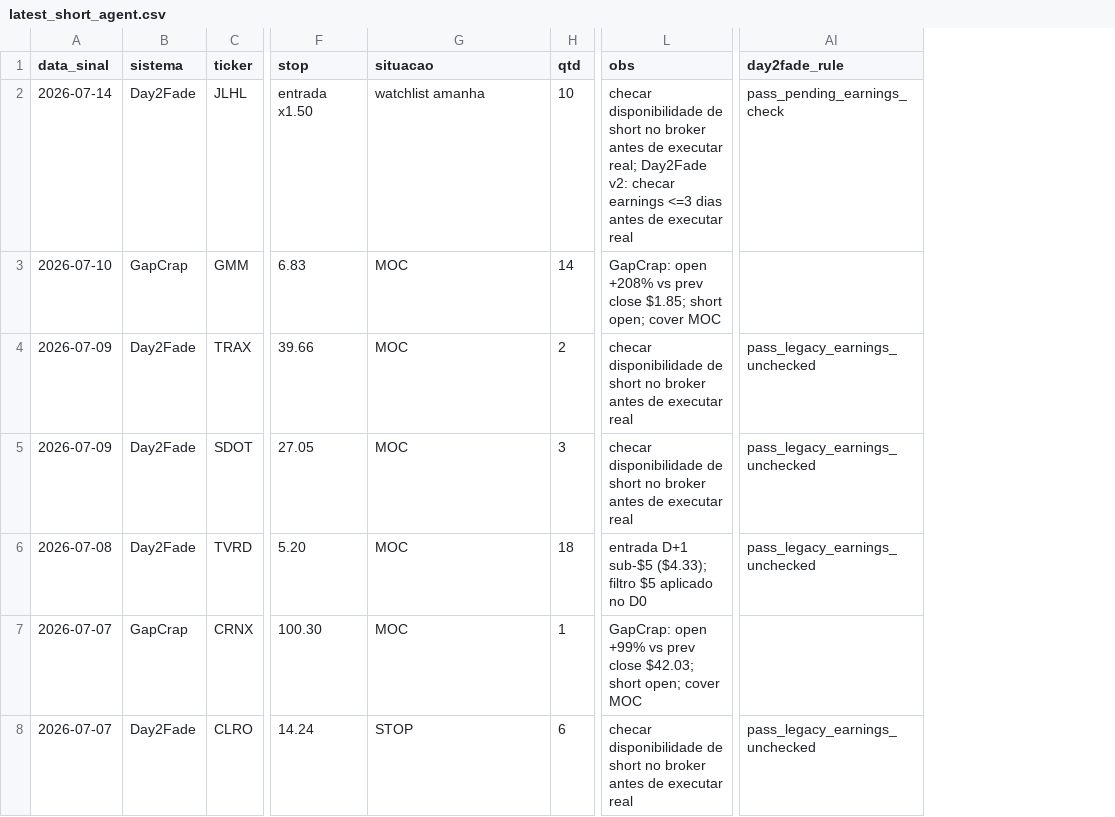
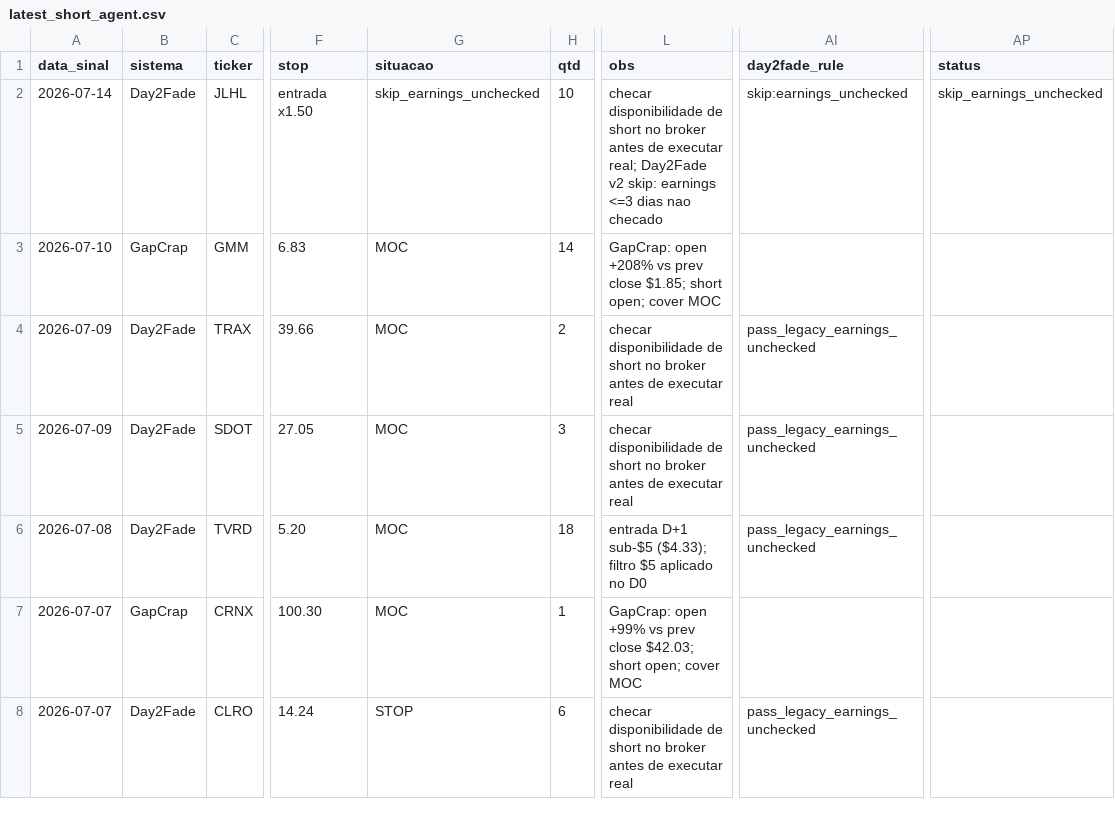
Before and after one commit to vmossini/radar-dashboard, a CSV file: latest_short_agent.csv, drawn as a sheet; only a part is shown, gaps mark what is left out; the diff names each change by its address in the sheet, - before the commit and + after, or states it on an @@ line.

```diff
--- a/latest_short_agent.csv
+++ b/latest_short_agent.csv
+column AP (status), row 2: skip_earnings_unchecked
-G2 (situacao): watchlist amanha
+G2 (situacao): skip_earnings_unchecked
-L2 (obs): …real; Day2Fade v2: checar earnings <=3 dias antes de executar real
+L2 (obs): …real; Day2Fade v2 skip: earnings <=3 dias nao checado
-AI2 (day2fade_rule): pass_pending_earnings_check
+AI2 (day2fade_rule): skip:earnings_unchecked
```
Also changed, not shown: latest_short_agent_metrics.csv, latest_short_watchlist_next.csv, 2 other files.
